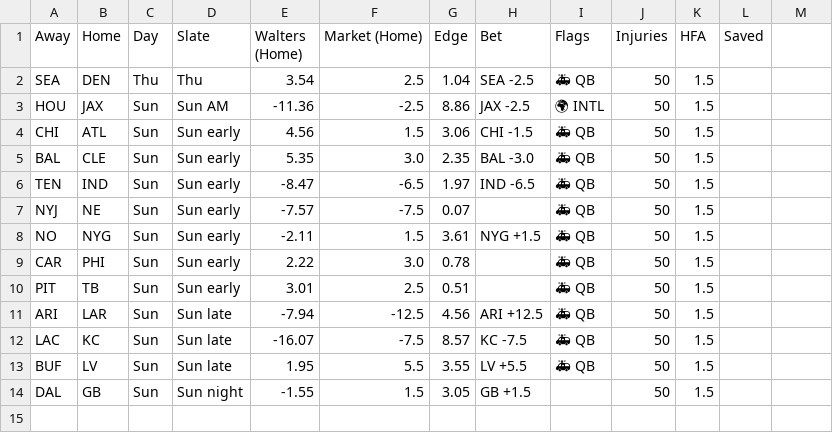
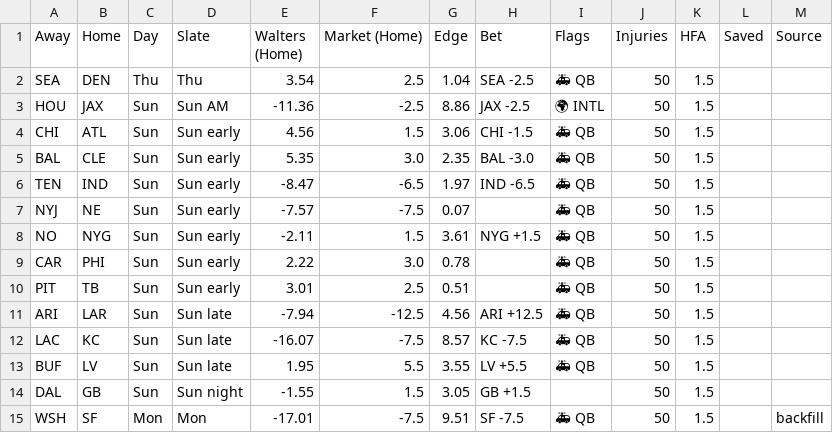
Before and after one commit to billy-w-playground/billy-w-nfl, a CSV file: history/2026_wk06.csv, drawn as a sheet; the diff names each change by its address in the sheet, - before the commit and + after, or states it on an @@ line.

Commit message:
Repair 2026 wk6: 0 filled, 1 added

```diff
--- a/history/2026_wk06.csv
+++ b/history/2026_wk06.csv
-M1: (empty)
+M1: Source
+row 15: WSH | SF | Mon | Mon | -17.01 | -7.5 | 9.51 | SF -7.5 | 🚑 QB | 50 | 1.5 |  | backfill
```
